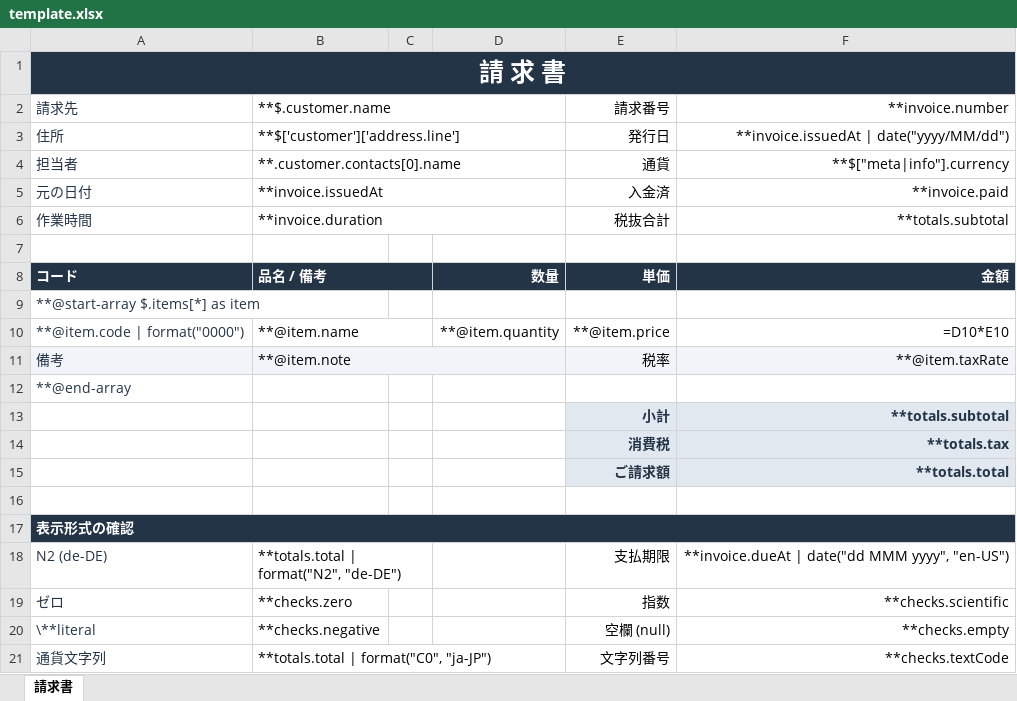
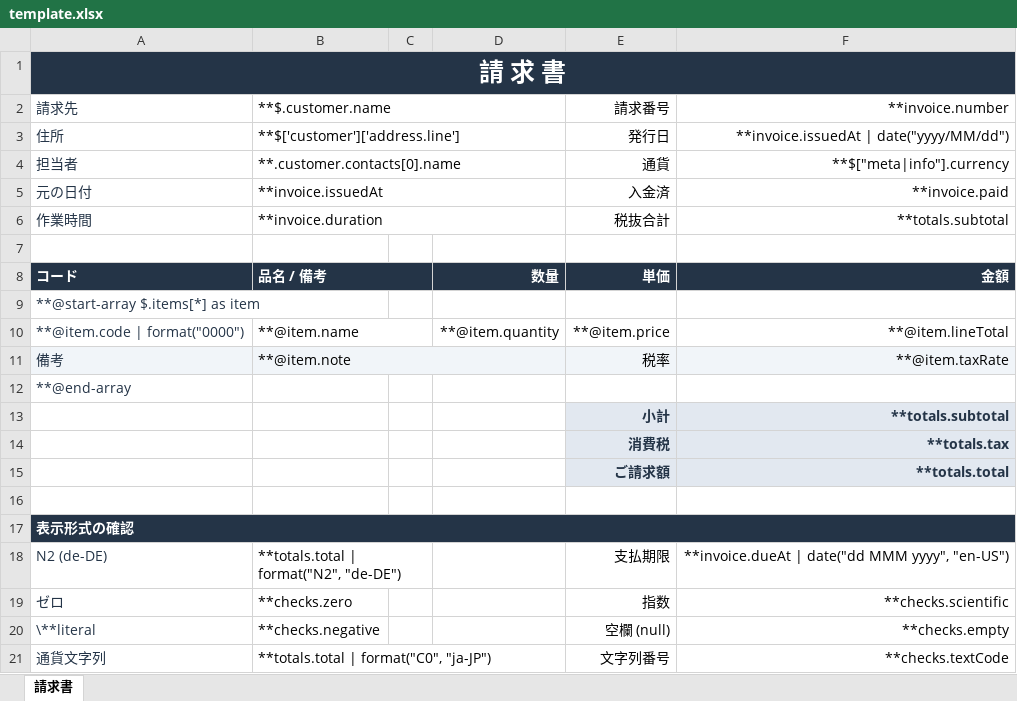
Before and after one commit to akrym1582/ExcelRenderer, an Excel workbook: samples/mapping/invoice/template.xlsx, sheet 請求書, drawn as a sheet; values as stored, in another font and other column widths than the file's, no borders; formulas without a stored value are shown as written; the diff names each change by its address in the sheet, - before the commit and + after, or states it on an @@ line.

```diff
--- a/samples/mapping/invoice/template.xlsx (sheet 請求書)
+++ b/samples/mapping/invoice/template.xlsx (sheet 請求書)
-F10 (**invoice.number): =D10*E10
+F10 (**invoice.number): **@item.lineTotal
```
Also changed, not shown: samples/mapping/invoice/invoice.xlsx, samples/mapping/invoice/page-breaks/invoice.xlsx, 30 other files.
